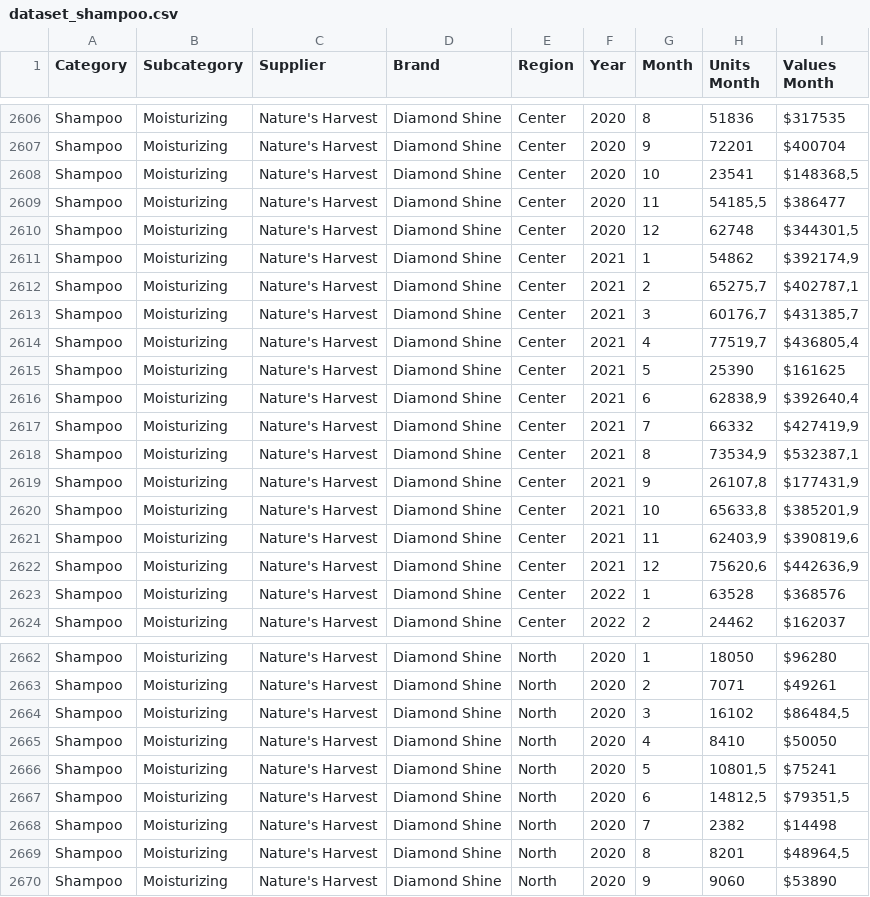
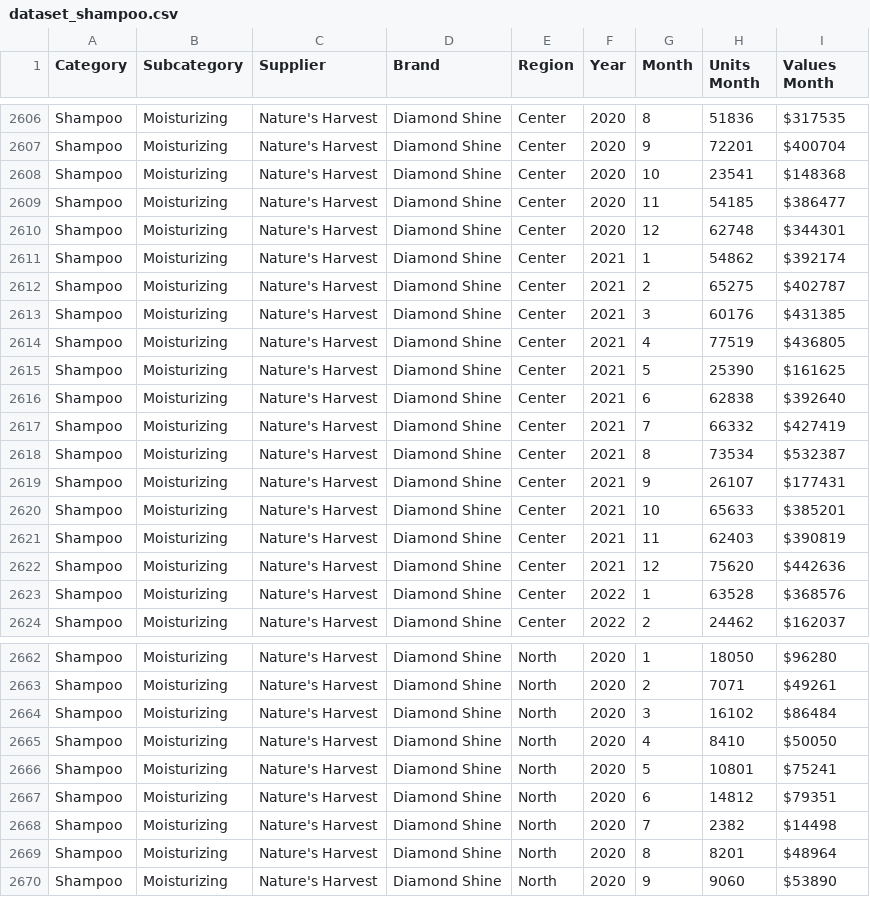
Before and after one commit to datadanacreate/HealthMax, a CSV file: dataset_shampoo.csv, drawn as a sheet; only a part is shown, gaps mark what is left out; the diff covers the shown part only.

Commit message:
Update dataset_shampoo.csv

```diff
--- a/dataset_shampoo.csv
+++ b/dataset_shampoo.csv
@@ -2607,17 +2607,17 @@ Shampoo;Moisturizing;Nature's Harvest;Diamond Shine;Center;2020;8;51836;$317535
 Shampoo;Moisturizing;Nature's Harvest;Diamond Shine;Center;2020;9;72201;$400704
-Shampoo;Moisturizing;Nature's Harvest;Diamond Shine;Center;2020;10;23541;$148368,5
-Shampoo;Moisturizing;Nature's Harvest;Diamond Shine;Center;2020;11;54185,5;$386477
-Shampoo;Moisturizing;Nature's Harvest;Diamond Shine;Center;2020;12;62748;$344301,5
-Shampoo;Moisturizing;Nature's Harvest;Diamond Shine;Center;2021;1;54862;$392174,9
-Shampoo;Moisturizing;Nature's Harvest;Diamond Shine;Center;2021;2;65275,7;$402787,1
-Shampoo;Moisturizing;Nature's Harvest;Diamond Shine;Center;2021;3;60176,7;$431385,7
-Shampoo;Moisturizing;Nature's Harvest;Diamond Shine;Center;2021;4;77519,7;$436805,4
+Shampoo;Moisturizing;Nature's Harvest;Diamond Shine;Center;2020;10;23541;$148368
+Shampoo;Moisturizing;Nature's Harvest;Diamond Shine;Center;2020;11;54185;$386477
+Shampoo;Moisturizing;Nature's Harvest;Diamond Shine;Center;2020;12;62748;$344301
+Shampoo;Moisturizing;Nature's Harvest;Diamond Shine;Center;2021;1;54862;$392174
+Shampoo;Moisturizing;Nature's Harvest;Diamond Shine;Center;2021;2;65275;$402787
+Shampoo;Moisturizing;Nature's Harvest;Diamond Shine;Center;2021;3;60176;$431385
+Shampoo;Moisturizing;Nature's Harvest;Diamond Shine;Center;2021;4;77519;$436805
 Shampoo;Moisturizing;Nature's Harvest;Diamond Shine;Center;2021;5;25390;$161625
-Shampoo;Moisturizing;Nature's Harvest;Diamond Shine;Center;2021;6;62838,9;$392640,4
-Shampoo;Moisturizing;Nature's Harvest;Diamond Shine;Center;2021;7;66332;$427419,9
-Shampoo;Moisturizing;Nature's Harvest;Diamond Shine;Center;2021;8;73534,9;$532387,1
-Shampoo;Moisturizing;Nature's Harvest;Diamond Shine;Center;2021;9;26107,8;$177431,9
-Shampoo;Moisturizing;Nature's Harvest;Diamond Shine;Center;2021;10;65633,8;$385201,9
-Shampoo;Moisturizing;Nature's Harvest;Diamond Shine;Center;2021;11;62403,9;$390819,6
-Shampoo;Moisturizing;Nature's Harvest;Diamond Shine;Center;2021;12;75620,6;$442636,9
+Shampoo;Moisturizing;Nature's Harvest;Diamond Shine;Center;2021;6;62838;$392640
+Shampoo;Moisturizing;Nature's Harvest;Diamond Shine;Center;2021;7;66332;$427419
+Shampoo;Moisturizing;Nature's Harvest;Diamond Shine;Center;2021;8;73534;$532387
+Shampoo;Moisturizing;Nature's Harvest;Diamond Shine;Center;2021;9;26107;$177431
+Shampoo;Moisturizing;Nature's Harvest;Diamond Shine;Center;2021;10;65633;$385201
+Shampoo;Moisturizing;Nature's Harvest;Diamond Shine;Center;2021;11;62403;$390819
+Shampoo;Moisturizing;Nature's Harvest;Diamond Shine;Center;2021;12;75620;$442636
 Shampoo;Moisturizing;Nature's Harvest;Diamond Shine;Center;2022;1;63528;$368576
@@ -2663,8 +2663,8 @@ Shampoo;Moisturizing;Nature's Harvest;Diamond Shine;North;2020;1;18050;$96280
 Shampoo;Moisturizing;Nature's Harvest;Diamond Shine;North;2020;2;7071;$49261
-Shampoo;Moisturizing;Nature's Harvest;Diamond Shine;North;2020;3;16102;$86484,5
+Shampoo;Moisturizing;Nature's Harvest;Diamond Shine;North;2020;3;16102;$86484
 Shampoo;Moisturizing;Nature's Harvest;Diamond Shine;North;2020;4;8410;$50050
-Shampoo;Moisturizing;Nature's Harvest;Diamond Shine;North;2020;5;10801,5;$75241
-Shampoo;Moisturizing;Nature's Harvest;Diamond Shine;North;2020;6;14812,5;$79351,5
+Shampoo;Moisturizing;Nature's Harvest;Diamond Shine;North;2020;5;10801;$75241
+Shampoo;Moisturizing;Nature's Harvest;Diamond Shine;North;2020;6;14812;$79351
 Shampoo;Moisturizing;Nature's Harvest;Diamond Shine;North;2020;7;2382;$14498
-Shampoo;Moisturizing;Nature's Harvest;Diamond Shine;North;2020;8;8201;$48964,5
+Shampoo;Moisturizing;Nature's Harvest;Diamond Shine;North;2020;8;8201;$48964
 Shampoo;Moisturizing;Nature's Harvest;Diamond Shine;North;2020;9;9060;$53890
```
Also changed, not shown: 20 edited cells elsewhere in this file.
